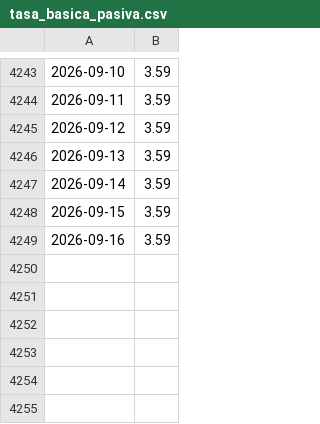
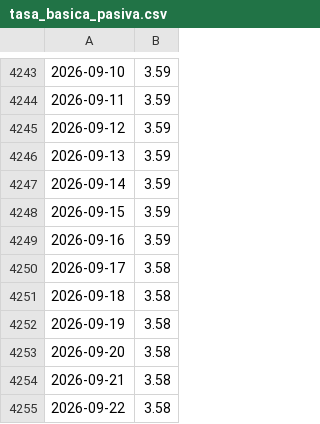
Before and after one commit to Tavo-0305/crc-usd-forecast, a CSV file: src/raw_data/tasa_basica_pasiva.csv, drawn as a sheet; only a part is shown, gaps mark what is left out.

```diff
--- a/src/raw_data/tasa_basica_pasiva.csv
+++ b/src/raw_data/tasa_basica_pasiva.csv
@@ -4249 +4249,7 @@
 2026-09-16,3.59
+2026-09-17,3.58
+2026-09-18,3.58
+2026-09-19,3.58
+2026-09-20,3.58
+2026-09-21,3.58
+2026-09-22,3.58
```
Also changed, not shown: src/raw_data/reservas_internacionales.csv, src/raw_data/volumen_monex.csv, 7 other files.
